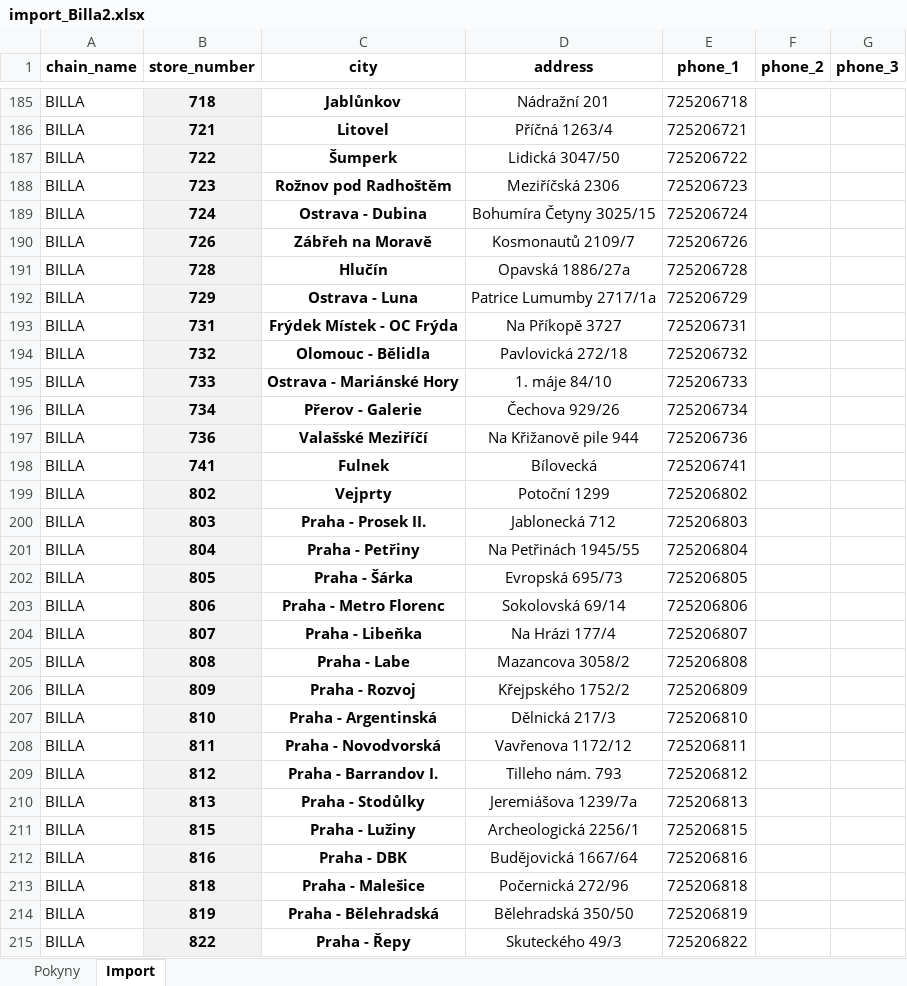
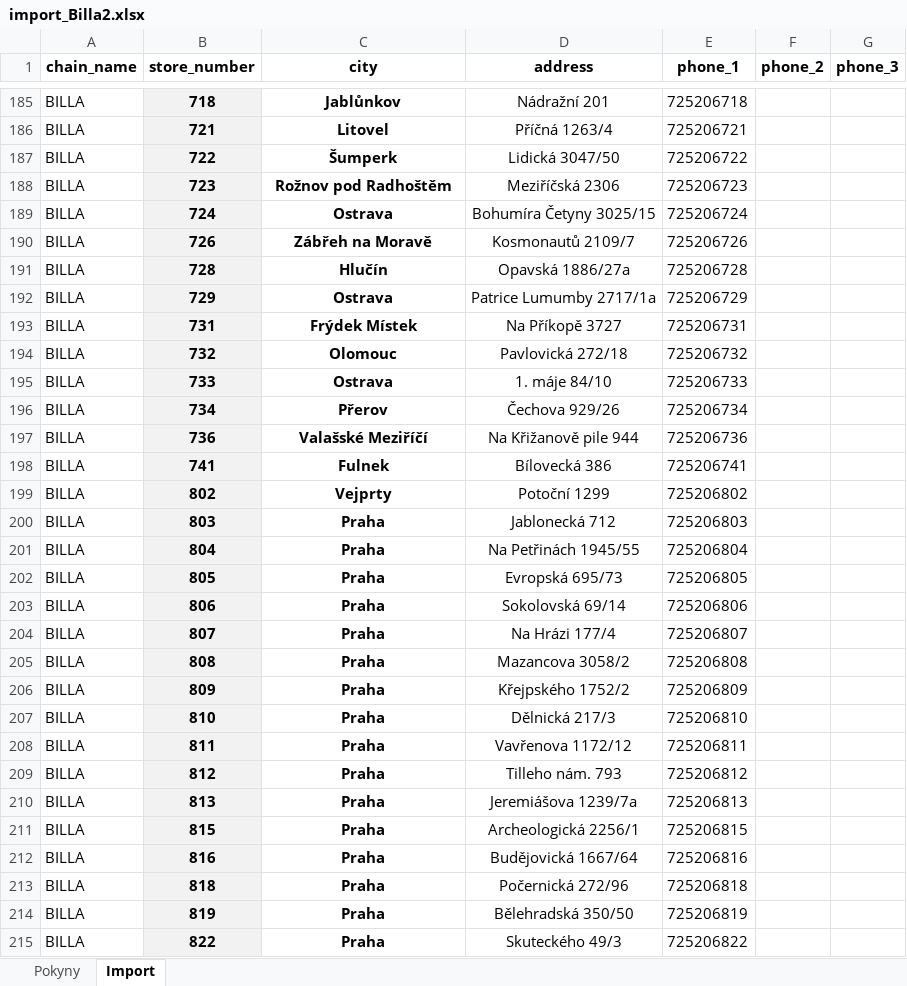
Before and after one commit to blastercz003/crm-app, an Excel workbook: outputs/prodejny-import-template/import_Billa2.xlsx, sheet Import, drawn as a sheet; only a part is shown, gaps mark what is left out; values as stored, in another font and other column widths than the file's, no borders; table styles not drawn; the diff covers the shown part only; the diff names each change by its address in the sheet, - before the commit and + after, or states it on an @@ line.

```diff
--- a/outputs/prodejny-import-template/import_Billa2.xlsx (sheet Import)
+++ b/outputs/prodejny-import-template/import_Billa2.xlsx (sheet Import)
-C189 (city): Ostrava - Dubina
+C189 (city): Ostrava
-C192 (city): Ostrava - Luna
+C192 (city): Ostrava
-C193 (city): Frýdek Místek - OC Frýda
+C193 (city): Frýdek Místek
-C194 (city): Olomouc - Bělidla
+C194 (city): Olomouc
-C195 (city): Ostrava - Mariánské Hory
+C195 (city): Ostrava
-C196 (city): Přerov - Galerie
+C196 (city): Přerov
-D198 (address): Bílovecká
+D198 (address): Bílovecká 386
-C200 (city): Praha - Prosek II.
+C200 (city): Praha
-C201 (city): Praha - Petřiny
+C201 (city): Praha
-C202 (city): Praha - Šárka
+C202 (city): Praha
-C203 (city): Praha - Metro Florenc
+C203 (city): Praha
-C204 (city): Praha - Libeňka
+C204 (city): Praha
-C205 (city): Praha - Labe
+C205 (city): Praha
-C206 (city): Praha - Rozvoj
+C206 (city): Praha
-C207 (city): Praha - Argentinská
+C207 (city): Praha
-C208 (city): Praha - Novodvorská
+C208 (city): Praha
-C209 (city): Praha - Barrandov I.
+C209 (city): Praha
-C210 (city): Praha - Stodůlky
+C210 (city): Praha
-C211 (city): Praha - Lužiny
+C211 (city): Praha
-C212 (city): Praha - DBK
+C212 (city): Praha
-C213 (city): Praha - Malešice
+C213 (city): Praha
-C214 (city): Praha - Bělehradská
+C214 (city): Praha
-C215 (city): Praha - Řepy
+C215 (city): Praha
```
Also changed, not shown: 104 edited cells elsewhere in this sheet, 11 other files.
